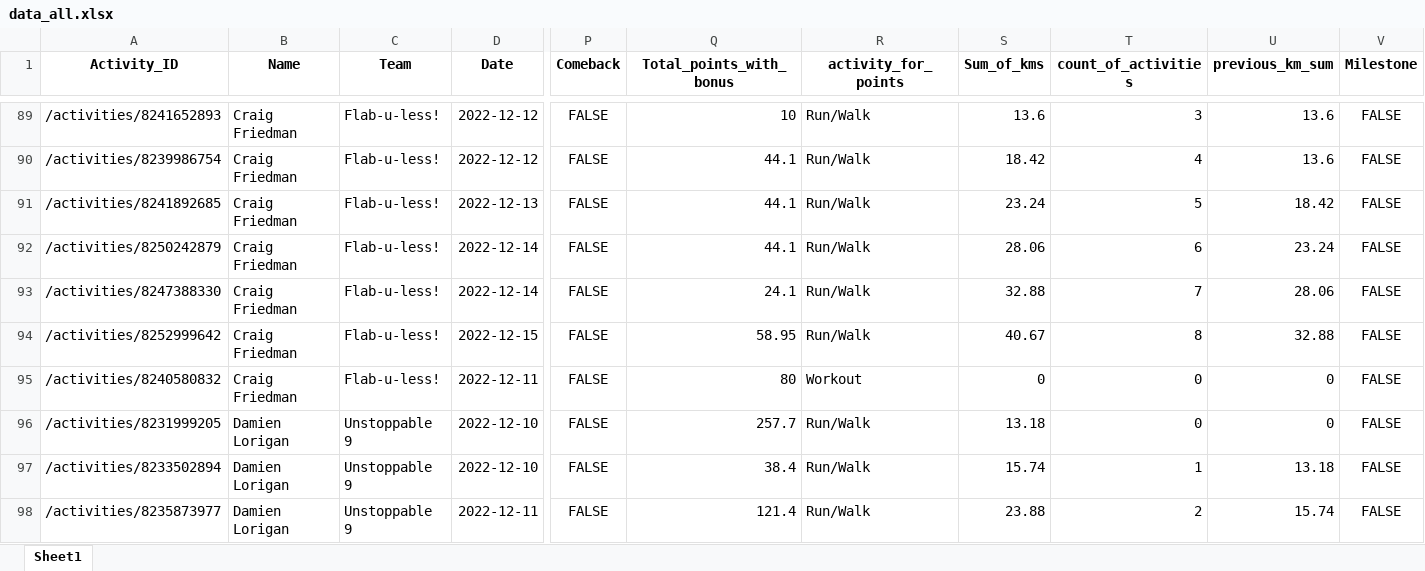
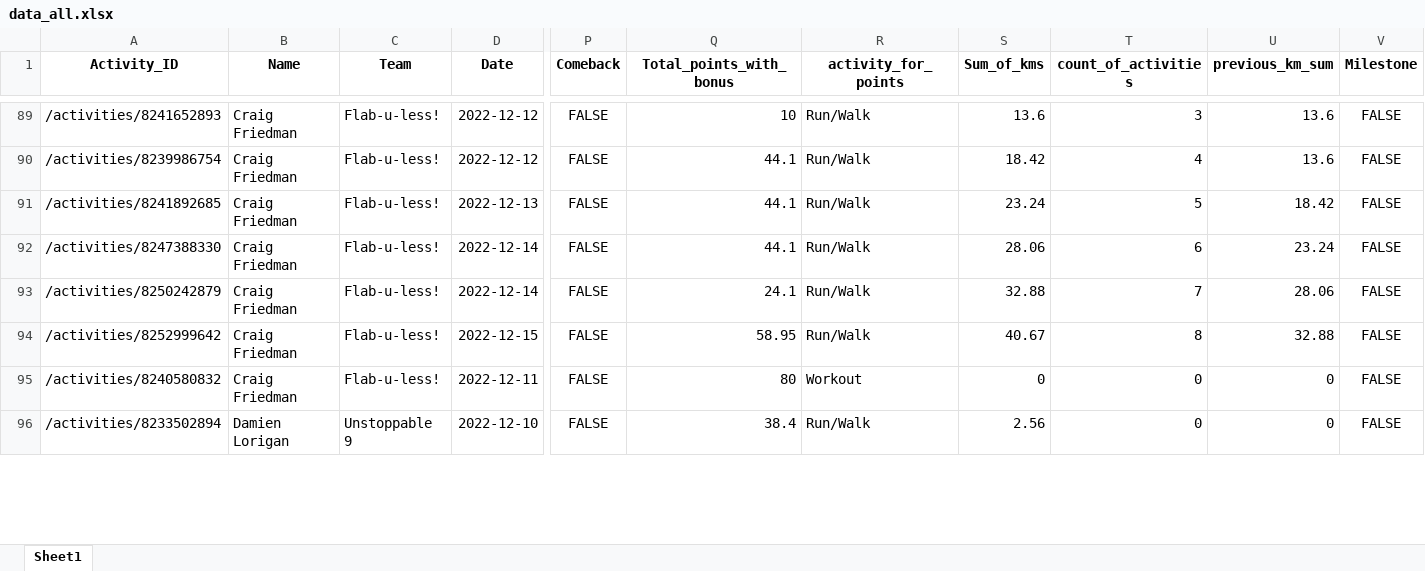
Before and after one commit to IvanaKovacova/fitness_app, an Excel workbook: data/data_all.xlsx, sheet Sheet1, drawn as a sheet; only a part is shown, gaps mark what is left out; values as stored, in another font and other column widths than the file's, no borders; removed rows and columns are numbered as before the commit, all else as after; rows hold the shown columns only; the diff covers the shown part only; the diff names each change by its address in the sheet, - before the commit and + after, or states it on an @@ line.

Commit message:
data

```diff
--- a/data/data_all.xlsx (sheet Sheet1)
+++ b/data/data_all.xlsx (sheet Sheet1)
-A92 (Activity_ID): /activities/8250242879
+A92 (Activity_ID): /activities/8247388330
-A93 (Activity_ID): /activities/8247388330
+A93 (Activity_ID): /activities/8250242879
-row 96: /activities/8231999205 | Damien Lorigan | Unstoppable 9 | 2022-12-10 | FALSE | 257.7 | Run/Walk | 13.18 | 0 | 0 | FALSE
-S96 (Sum_of_kms): 15.74
+S96 (Sum_of_kms): 2.56
-T96 (count_of_activities): 1
+T96 (count_of_activities): 0
-U96 (previous_km_sum): 13.18
+U96 (previous_km_sum): 0
-row 98: /activities/8235873977 | Damien Lorigan | Unstoppable 9 | 2022-12-11 | FALSE | 121.4 | Run/Walk | 23.88 | 2 | 15.74 | FALSE
```
Also changed, not shown: 26 added rows, 23 removed rows and 126 edited cells elsewhere in this sheet, 1 other file.
